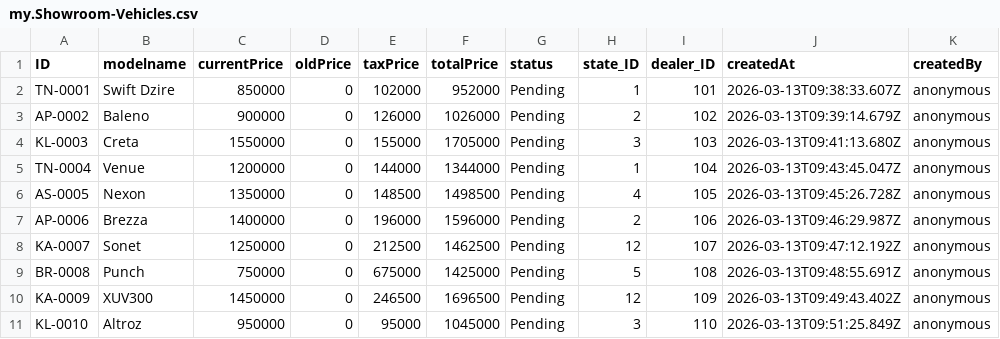
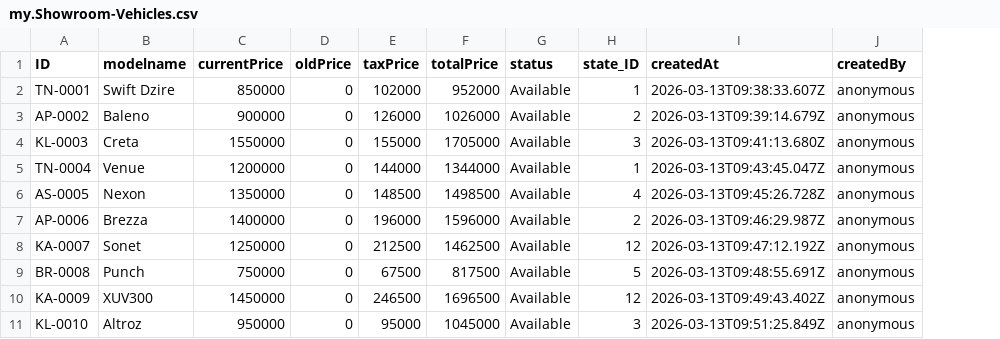
Before and after one commit to Ram-kumar-R7/SAP1, a CSV file: task4/db/data/my.Showroom-Vehicles.csv, drawn as a sheet; only a part is shown; the diff names each change by its address in the sheet, - before the commit and + after, or states it on an @@ line.

```diff
--- a/task4/db/data/my.Showroom-Vehicles.csv
+++ b/task4/db/data/my.Showroom-Vehicles.csv
-column I (dealer_ID), rows 2-11: 101 | 102 | 103 | 104 | 105 | 106 | 107 | 108 | 109 | 110
-G2:G11 (status): Pending
+G2:G11 (status): Available
-E9 (taxPrice): 675000
+E9 (taxPrice): 67500
-F9 (totalPrice): 1425000
+F9 (totalPrice): 817500
```
Also changed, not shown: task4/db/data/my.Showroom-Customer.csv, task4/db/data/my.Showroom-Orders.csv, 54 other files.
